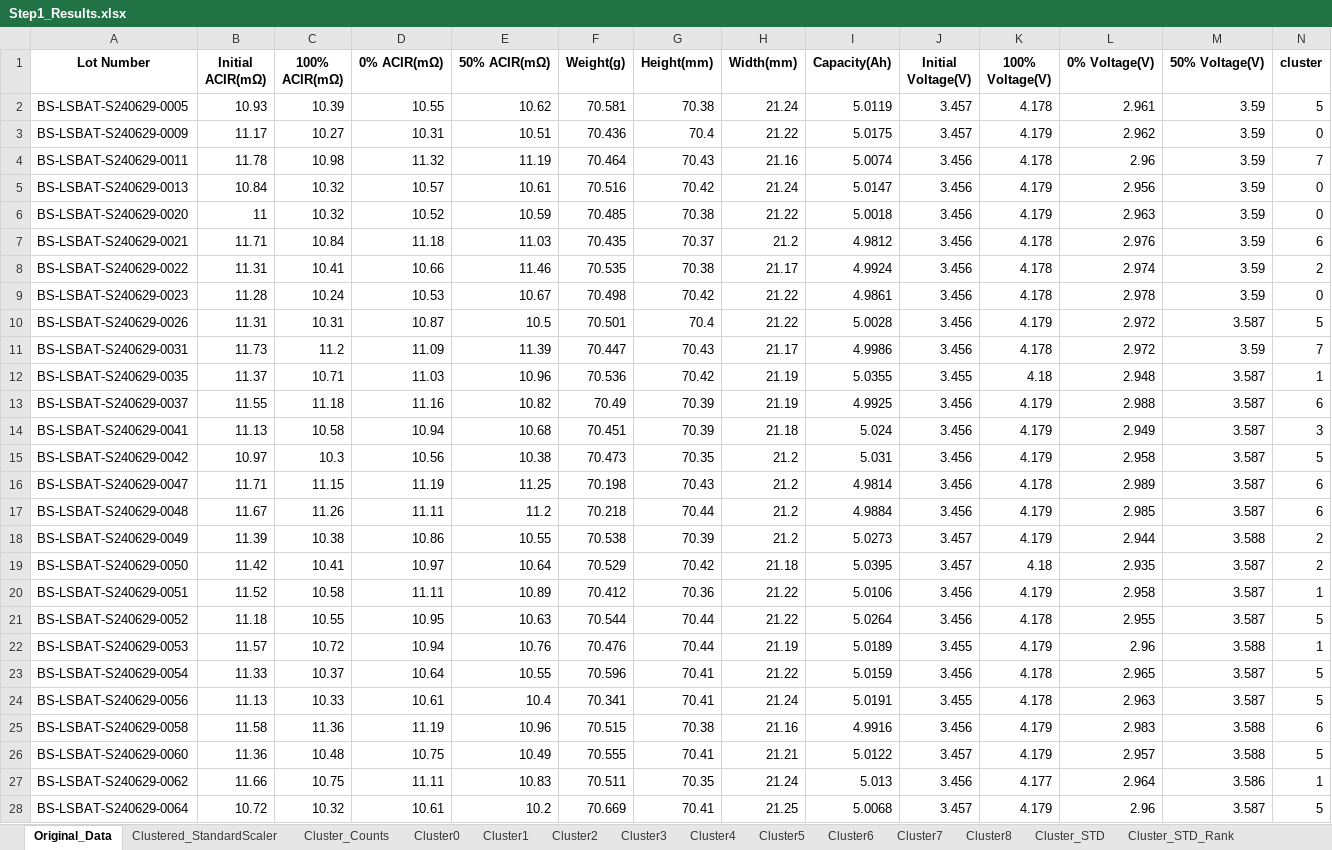
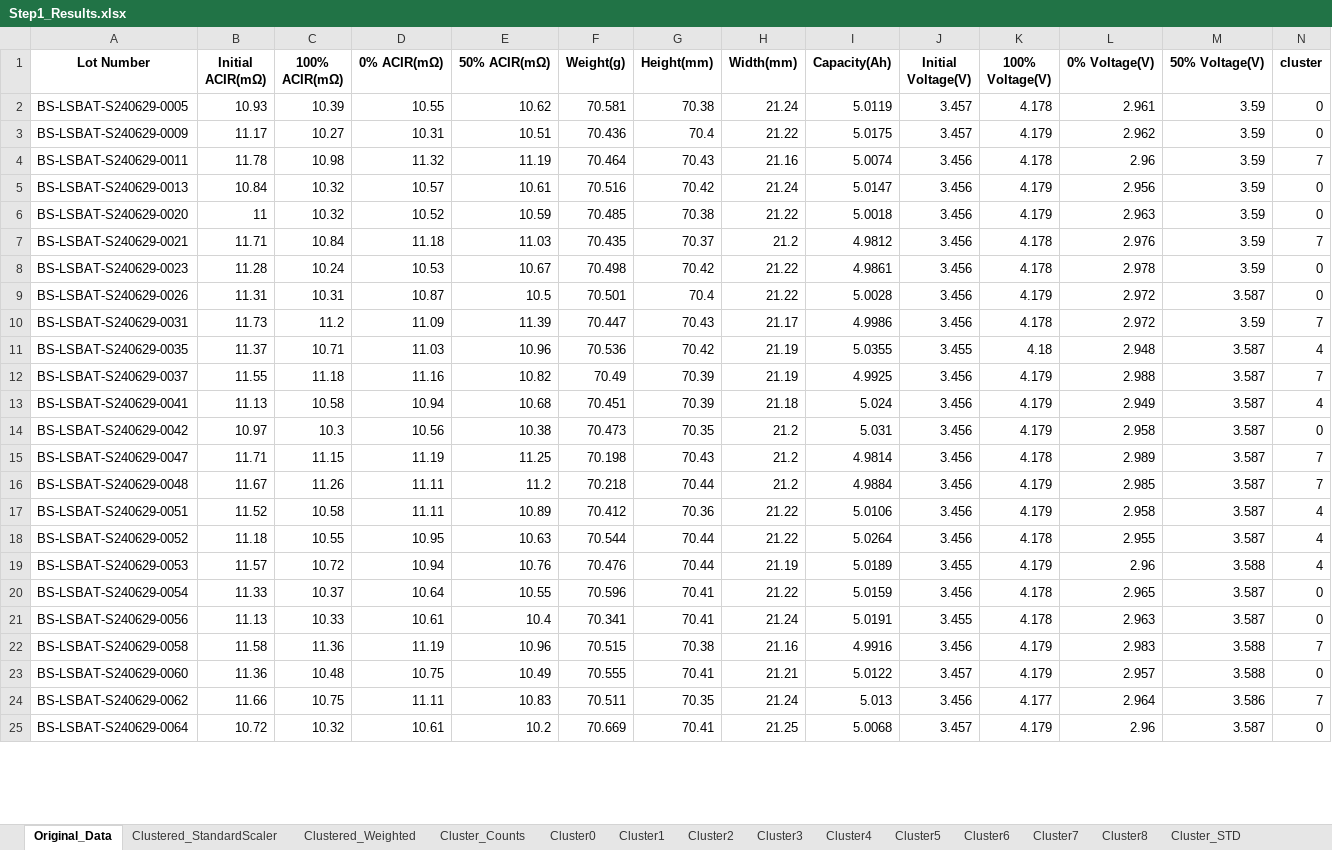
Before and after one commit to bnctekslack/LSBAT_CS, an Excel workbook: Results/Step1_Results.xlsx, sheet Original_Data, drawn as a sheet; only a part is shown; values as stored, in another font and other column widths than the file's, no borders; removed rows and columns are numbered as before the commit, all else as after; the diff covers the shown part only; the diff names each change by its address in the sheet, - before the commit and + after, or states it on an @@ line.

```diff
--- a/Results/Step1_Results.xlsx (sheet Original_Data)
+++ b/Results/Step1_Results.xlsx (sheet Original_Data)
+sheet tab: Clustered_Weighted
-N2 (cluster): 5
+N2 (cluster): 0
-N7 (cluster): 6
+N7 (cluster): 7
-row 8: BS-LSBAT-S240629-0022 | 11.31 | 10.41 | 10.66 | 11.46 | 70.535 | 70.38 | 21.17 | 4.9924 | 3.456 | 4.178 | 2.974 | 3.59 | 2
-N9 (cluster): 5
+N9 (cluster): 0
-N11 (cluster): 1
+N11 (cluster): 4
-N12 (cluster): 6
+N12 (cluster): 7
-N13 (cluster): 3
+N13 (cluster): 4
-N14 (cluster): 5
+N14 (cluster): 0
-N15:N16 (cluster): 6
+N15:N16 (cluster): 7
-row 18: BS-LSBAT-S240629-0049 | 11.39 | 10.38 | 10.86 | 10.55 | 70.538 | 70.39 | 21.2 | 5.0273 | 3.457 | 4.179 | 2.944 | 3.588 | 2
-row 19: BS-LSBAT-S240629-0050 | 11.42 | 10.41 | 10.97 | 10.64 | 70.529 | 70.42 | 21.18 | 5.0395 | 3.457 | 4.18 | 2.935 | 3.587 | 2
-N17 (cluster): 1
+N17 (cluster): 4
-N18 (cluster): 5
+N18 (cluster): 4
-N19 (cluster): 1
+N19 (cluster): 4
-N20:N21 (cluster): 5
+N20:N21 (cluster): 0
-N22 (cluster): 6
+N22 (cluster): 7
-N23 (cluster): 5
+N23 (cluster): 0
-N24 (cluster): 1
+N24 (cluster): 7
-N25 (cluster): 5
+N25 (cluster): 0
```
Also changed, not shown: 82 removed rows and 620 edited cells elsewhere in this sheet, sheet Clustered_StandardScaler, sheet Cluster6, sheet Cluster3, sheet Cluster8, sheet Cluster5, sheet Cluster2, 8 more sheets, other sheet tabs, charts or pictures, Results/LotScreening.xlsx, Results/Step0_Results.xlsx, 11 other files.
